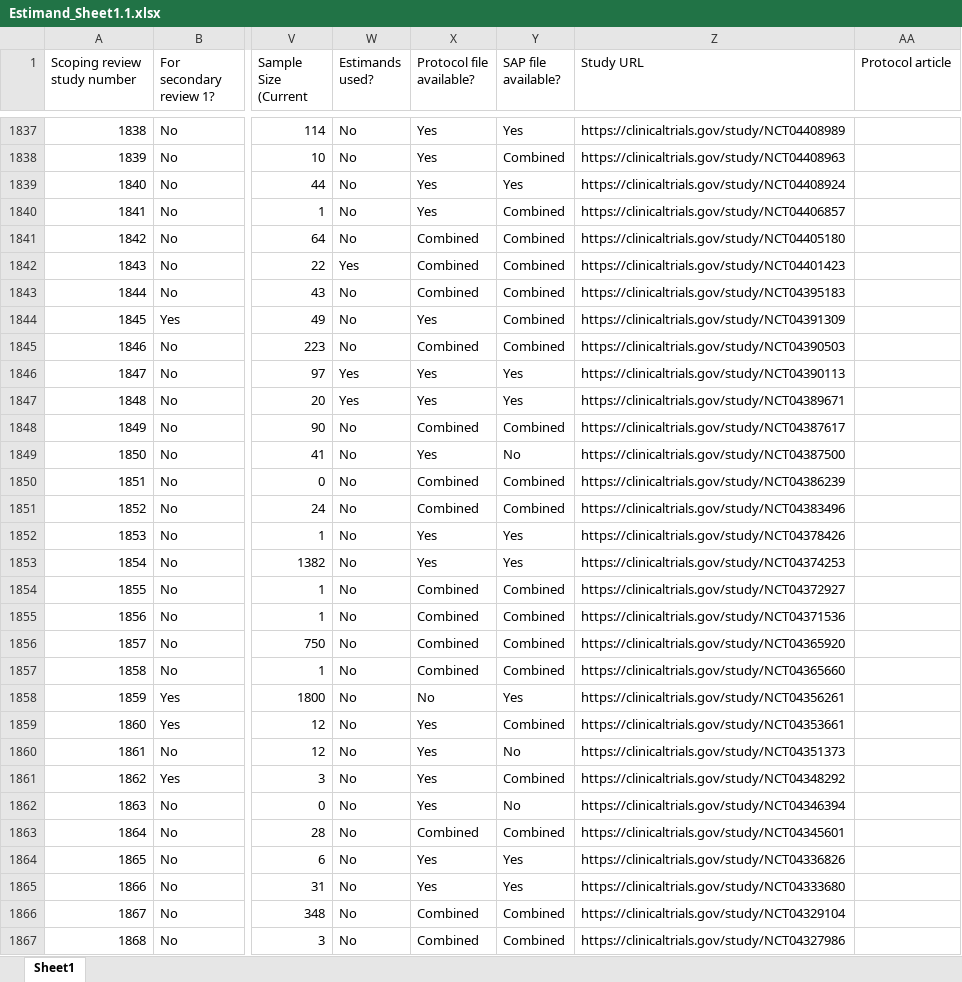
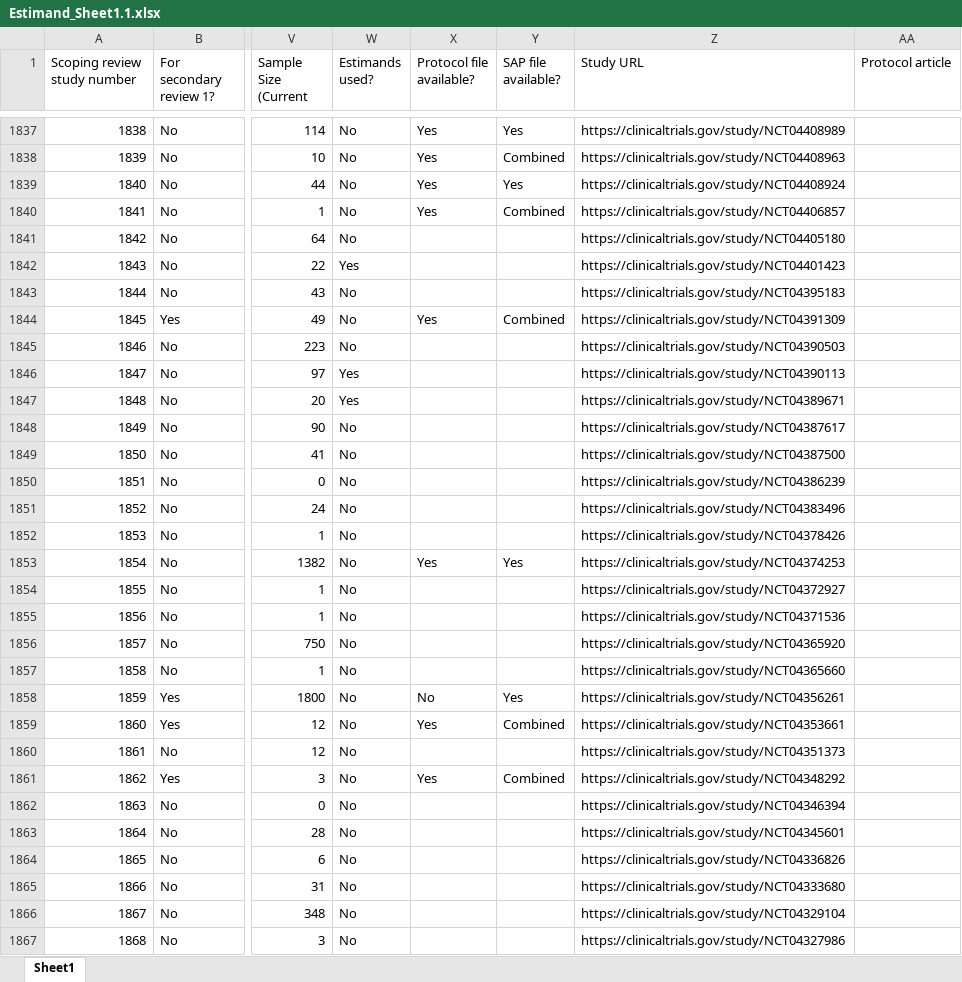
Before and after one commit to ICR-EPAT/Morgaine-Survey-Analysis, an Excel workbook: Estimand_Sheet1.1.xlsx, sheet Sheet1, drawn as a sheet; only a part is shown, gaps mark what is left out; values as stored, in another font and other column widths than the file's, no cell formats; the diff covers the shown part only; the diff names each change by its address in the sheet, - before the commit and + after, or states it on an @@ line.

Commit message:
Trial Design & Intervention Type split with MS Excel - final tidying stages to be completed in R for meeting with Morgaine on Monday.

```diff
--- a/Estimand_Sheet1.1.xlsx (sheet Sheet1)
+++ b/Estimand_Sheet1.1.xlsx (sheet Sheet1)
-X1841:X1843 (Protocol file available?): Combined
+X1841:X1843 (Protocol file available?): (empty)
-Y1841:Y1843 (SAP file available?): Combined
+Y1841:Y1843 (SAP file available?): (empty)
-X1845 (Protocol file available?): Combined
+X1845 (Protocol file available?): (empty)
-Y1845 (SAP file available?): Combined
+Y1845 (SAP file available?): (empty)
-X1846:X1847 (Protocol file available?): Yes
+X1846:X1847 (Protocol file available?): (empty)
-Y1846:Y1847 (SAP file available?): Yes
+Y1846:Y1847 (SAP file available?): (empty)
-X1848 (Protocol file available?): Combined
+X1848 (Protocol file available?): (empty)
-Y1848 (SAP file available?): Combined
+Y1848 (SAP file available?): (empty)
-X1849 (Protocol file available?): Yes
+X1849 (Protocol file available?): (empty)
-Y1849 (SAP file available?): No
+Y1849 (SAP file available?): (empty)
-X1850:X1851 (Protocol file available?): Combined
+X1850:X1851 (Protocol file available?): (empty)
-Y1850:Y1851 (SAP file available?): Combined
+Y1850:Y1851 (SAP file available?): (empty)
-X1852 (Protocol file available?): Yes
+X1852 (Protocol file available?): (empty)
-Y1852 (SAP file available?): Yes
+Y1852 (SAP file available?): (empty)
-X1854:X1857 (Protocol file available?): Combined
+X1854:X1857 (Protocol file available?): (empty)
-Y1854:Y1857 (SAP file available?): Combined
+Y1854:Y1857 (SAP file available?): (empty)
-X1860 (Protocol file available?): Yes
+X1860 (Protocol file available?): (empty)
-Y1860 (SAP file available?): No
+Y1860 (SAP file available?): (empty)
-X1862 (Protocol file available?): Yes
+X1862 (Protocol file available?): (empty)
-Y1862 (SAP file available?): No
+Y1862 (SAP file available?): (empty)
-X1863 (Protocol file available?): Combined
+X1863 (Protocol file available?): (empty)
-Y1863 (SAP file available?): Combined
+Y1863 (SAP file available?): (empty)
-X1864:X1865 (Protocol file available?): Yes
+X1864:X1865 (Protocol file available?): (empty)
-Y1864:Y1865 (SAP file available?): Yes
+Y1864:Y1865 (SAP file available?): (empty)
-X1866:X1867 (Protocol file available?): Combined
+X1866:X1867 (Protocol file available?): (empty)
-Y1866:Y1867 (SAP file available?): Combined
+Y1866:Y1867 (SAP file available?): (empty)
```
Also changed, not shown: 484 edited cells elsewhere in this sheet, cell formats, 3 other files.
